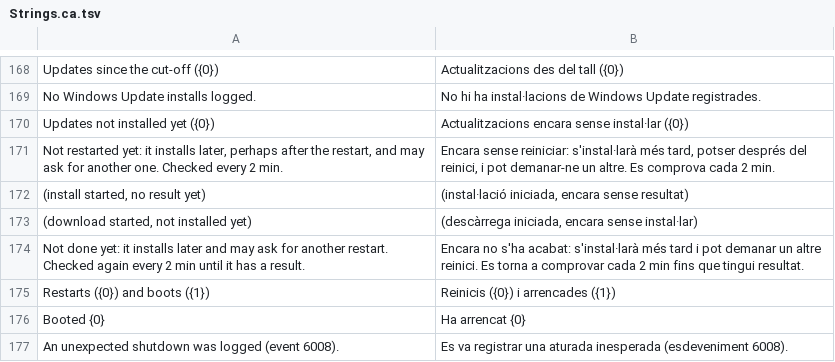
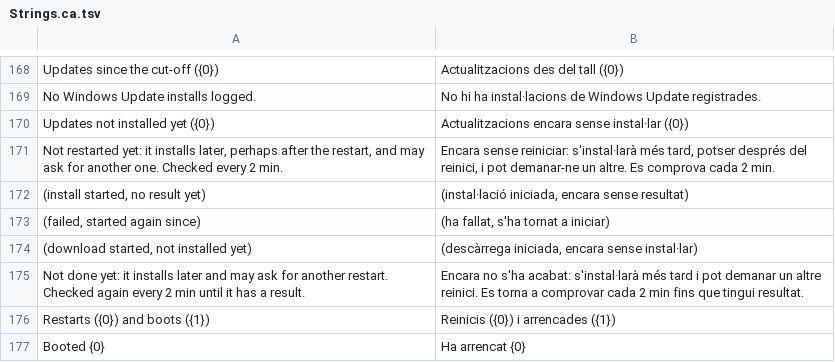
Before and after one commit to Lill82/WUGrid, a TSV file: src/WUGrid.Gui/Strings.ca.tsv, drawn as a sheet; only a part is shown, gaps mark what is left out; the shorter side is filled out with more unchanged rows.

```diff
--- a/src/WUGrid.Gui/Strings.ca.tsv
+++ b/src/WUGrid.Gui/Strings.ca.tsv
@@ -172,2 +172,3 @@ Not restarted yet: it installs later, perhaps after the restart, and may ask for
 (install started, no result yet)	(instal·lació iniciada, encara sense resultat)
+(failed, started again since)	(ha fallat, s'ha tornat a iniciar)
 (download started, not installed yet)	(descàrrega iniciada, encara sense instal·lar)
```
Also changed, not shown: src/WUGrid.Gui/Strings.es.tsv, 10 other files.
